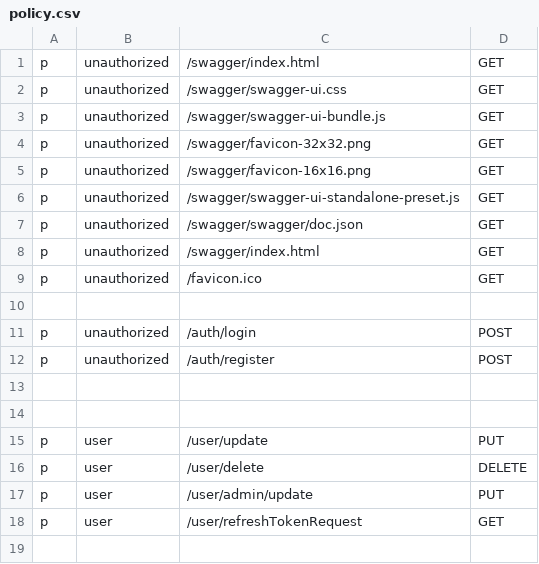
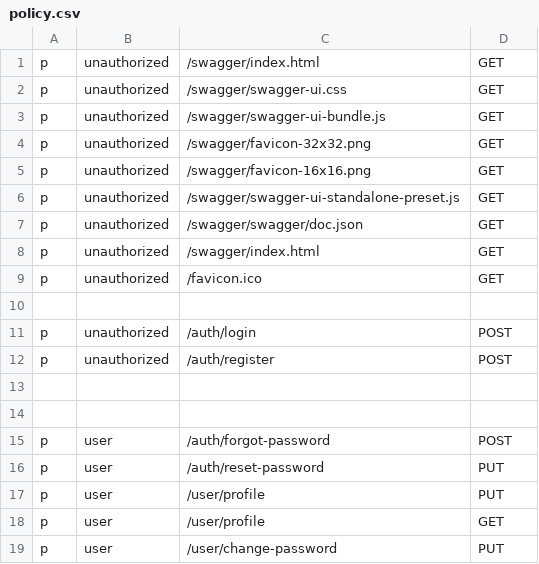
Before and after one commit to dilshodforever/4-oyimtixon-auth-service, a CSV file: config/policy.csv, drawn as a sheet.

Commit message:
auth

```diff
--- a/config/policy.csv
+++ b/config/policy.csv
@@ -14,5 +14,6 @@ p, unauthorized, /auth/register, POST
 
-p, user, /user/update, PUT
-p, user, /user/delete, DELETE
-p, user, /user/admin/update, PUT
-p, user, /user/refreshTokenRequest, GET
+p, user, /auth/forgot-password, POST
+p, user, /auth/reset-password, PUT
+p, user, /user/profile, PUT
+p, user, /user/profile, GET
+p, user, /user/change-password, PUT
```
Also changed, not shown: 30 other files.
